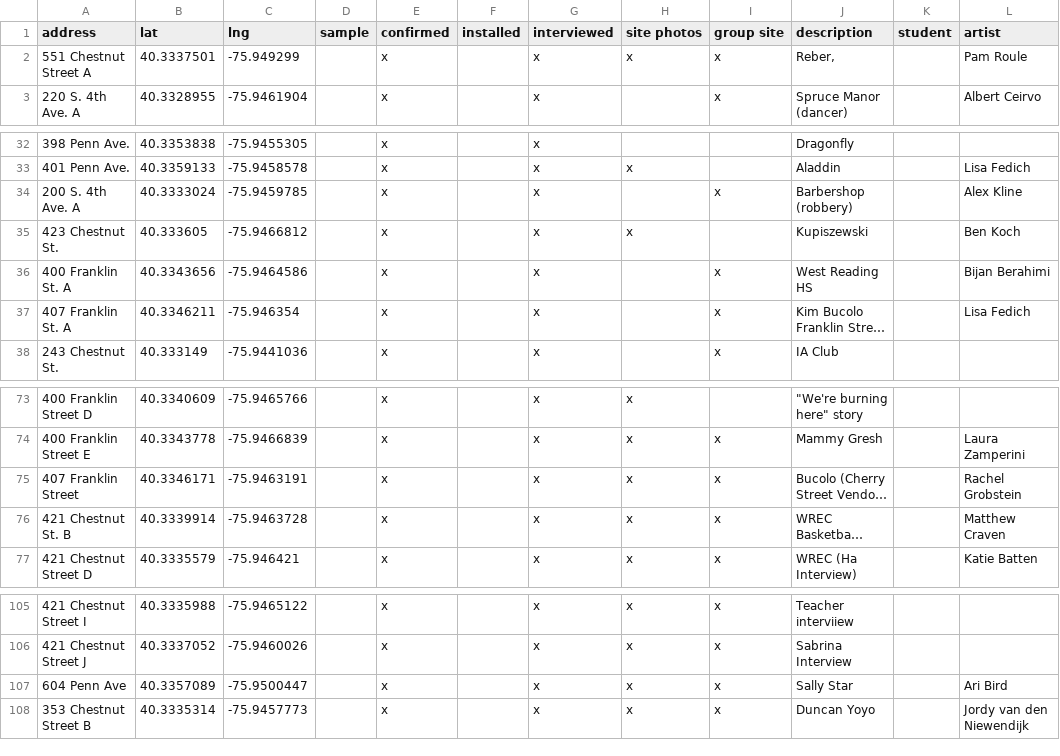
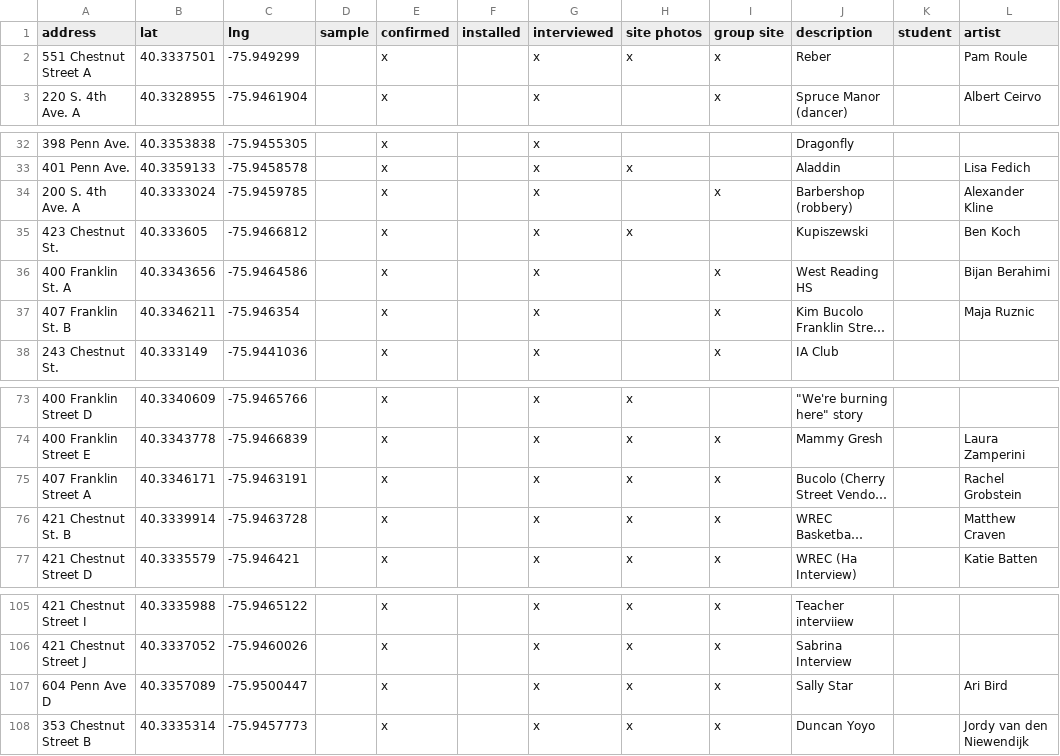
Before and after one commit to justinseibert/wrmota-web, a CSV file: static/site/data/_addresses.csv, drawn as a sheet; only a part is shown, gaps mark what is left out; long unchanged cells end in …; the diff names each change by its address in the sheet, - before the commit and + after, or states it on an @@ line.

```diff
--- a/static/site/data/_addresses.csv
+++ b/static/site/data/_addresses.csv
-J2 (description): Reber,
+J2 (description): Reber
-L34 (artist): Alex Kline
+L34 (artist): Alexander Kline
-A37 (address): 407 Franklin St. A
+A37 (address): 407 Franklin St. B
-L37 (artist): Lisa Fedich
+L37 (artist): Maja Ruznic
-A75 (address): 407 Franklin Street
+A75 (address): 407 Franklin Street A
-A107 (address): 604 Penn Ave
+A107 (address): 604 Penn Ave D
```
Also changed, not shown: static/site/data/_artists.csv, static/site/data/_recordings.csv, 4 other files.
